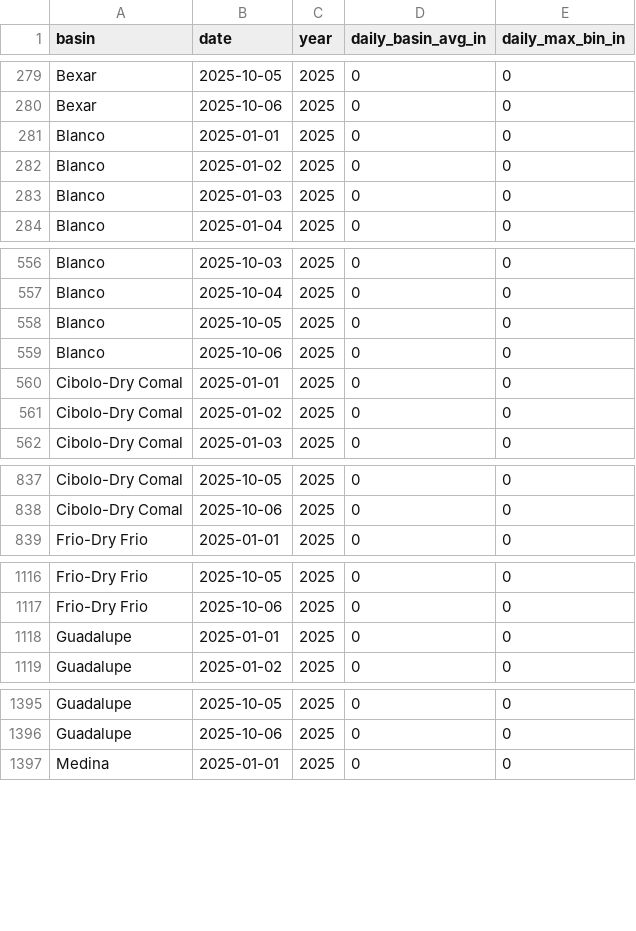
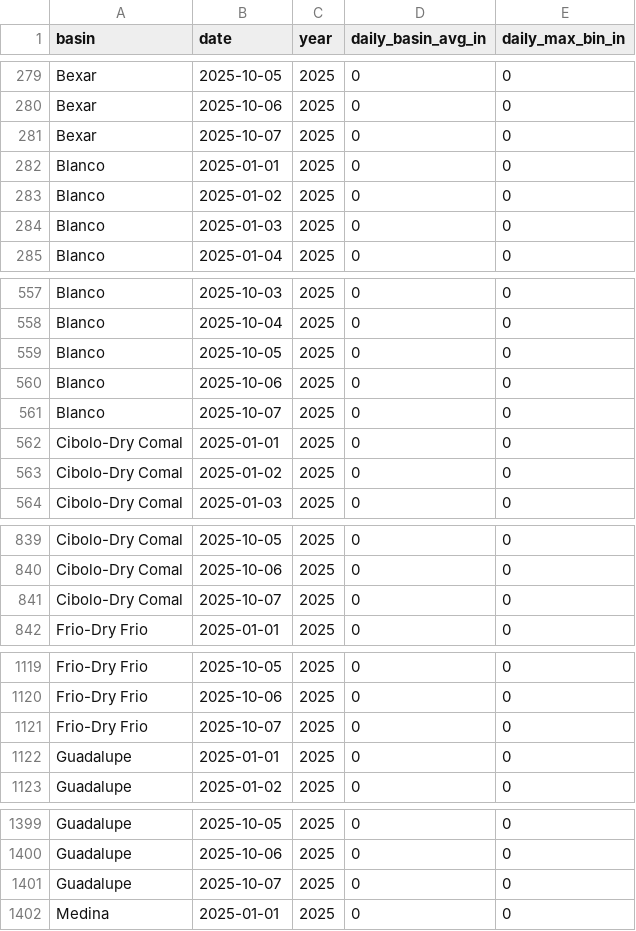
Before and after one commit to cfurl/st4-front-feature-sandbox, a CSV file: daily_basin_avg_update/output/basin_avgs_2025_ytd.csv (was daily_basin_avg_update/basin_avgs_2025_ytd.csv), drawn as a sheet; only a part is shown, gaps mark what is left out; the diff covers the shown part only; the diff names each change by its address in the sheet, - before the commit and + after, or states it on an @@ line.

```diff
--- a/daily_basin_avg_update/basin_avgs_2025_ytd.csv
+++ b/daily_basin_avg_update/output/basin_avgs_2025_ytd.csv
+row 281: Bexar | 2025-10-07 | 2025 | 0 | 0
+row 561: Blanco | 2025-10-07 | 2025 | 0 | 0
+row 841: Cibolo-Dry Comal | 2025-10-07 | 2025 | 0 | 0
+row 1121: Frio-Dry Frio | 2025-10-07 | 2025 | 0 | 0
+row 1401: Guadalupe | 2025-10-07 | 2025 | 0 | 0
```
Also changed, not shown: 5 added rows elsewhere in this file, 56 other files.
